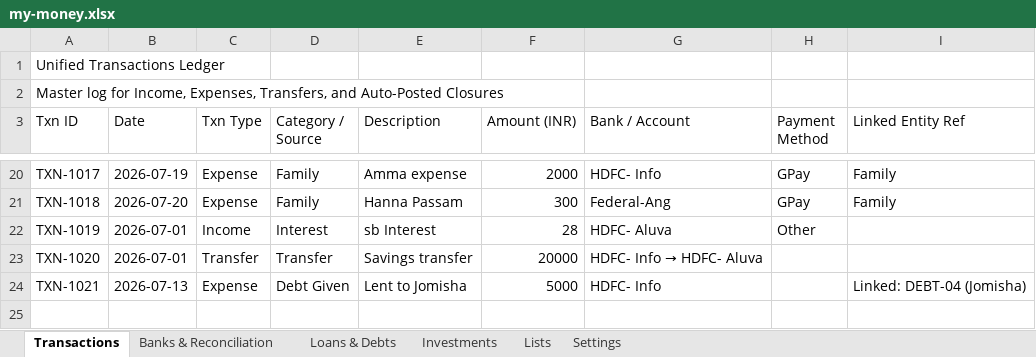
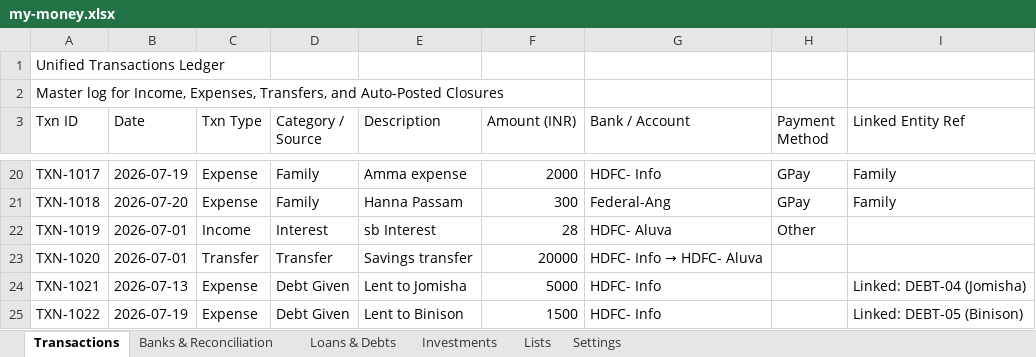
Before and after one commit to SanjoPoly/MyLedger, an Excel workbook: my-money.xlsx, sheet Transactions, drawn as a sheet; only a part is shown, gaps mark what is left out; values as stored, in another font and other column widths than the file's, no borders; the diff names each change by its address in the sheet, - before the commit and + after, or states it on an @@ line.

```diff
--- a/my-money.xlsx (sheet Transactions)
+++ b/my-money.xlsx (sheet Transactions)
+row 25: TXN-1022 | 2026-07-19 | Expense | Debt Given | Lent to Binison | 1500 | HDFC- Info |  | Linked: DEBT-05 (Binison)
```
Also changed, not shown: sheet Loans & Debts, sheet Banks & Reconciliation.
